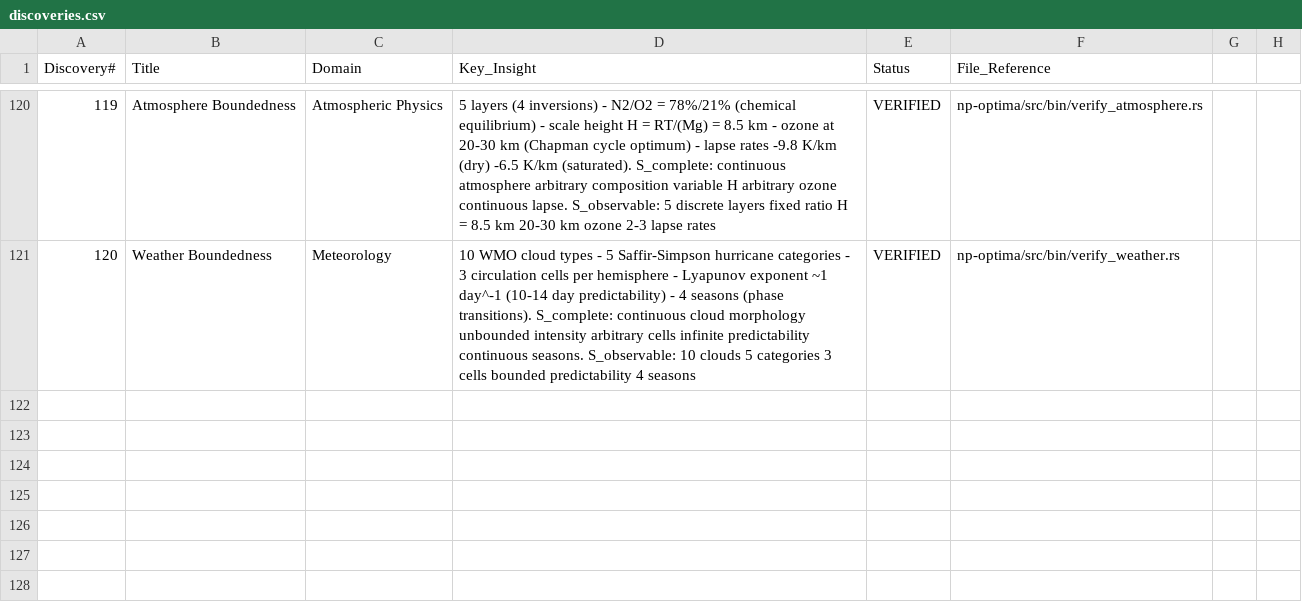
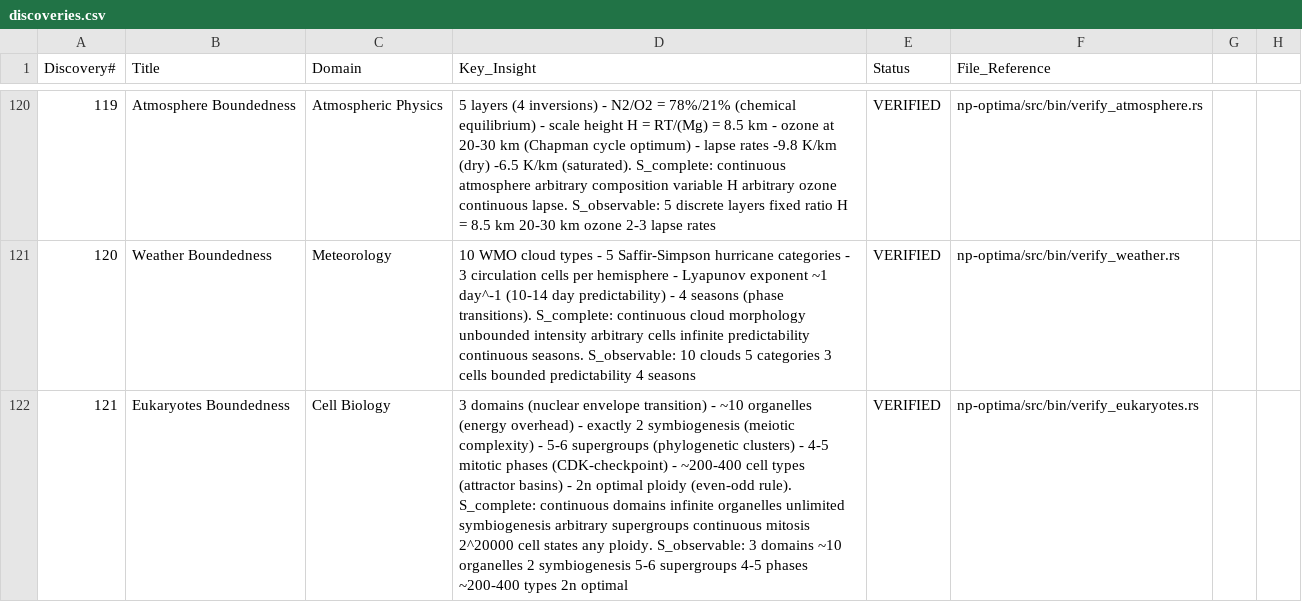
Before and after one commit to Eliran79/ARC-Public, a CSV file: proofs/csv/discoveries.csv, drawn as a sheet; only a part is shown, gaps mark what is left out; the diff names each change by its address in the sheet, - before the commit and + after, or states it on an @@ line.

```diff
--- a/proofs/csv/discoveries.csv
+++ b/proofs/csv/discoveries.csv
+row 122: 121 | Eukaryotes Boundedness | Cell Biology | 3 domains (nuclear envelope transition) - ~10 organelles (energy overhead) - exactly 2 symbiogenesis (meiotic complexity) - 5-6 supergroups (phylogenetic clusters) - 4-5 mitotic phases (CDK-checkpoint) - ~200-400 cell types (attractor basins) - 2n optimal ploidy (even-odd rule). S_complete: continuous domains infinite organelles unlimited symbiogenesis arbitrary supergroups continuous mitosis 2^20000 cell states any ploidy. S_observable: 3 domains ~10 organelles 2 symbiogenesis 5-6 supergroups 4-5 phases ~200-400 types 2n optimal | VERIFIED | np-optima/src/bin/verify_eukaryotes.rs
```
Also changed, not shown: proofs/csv/verifications.csv, 1 other file.
